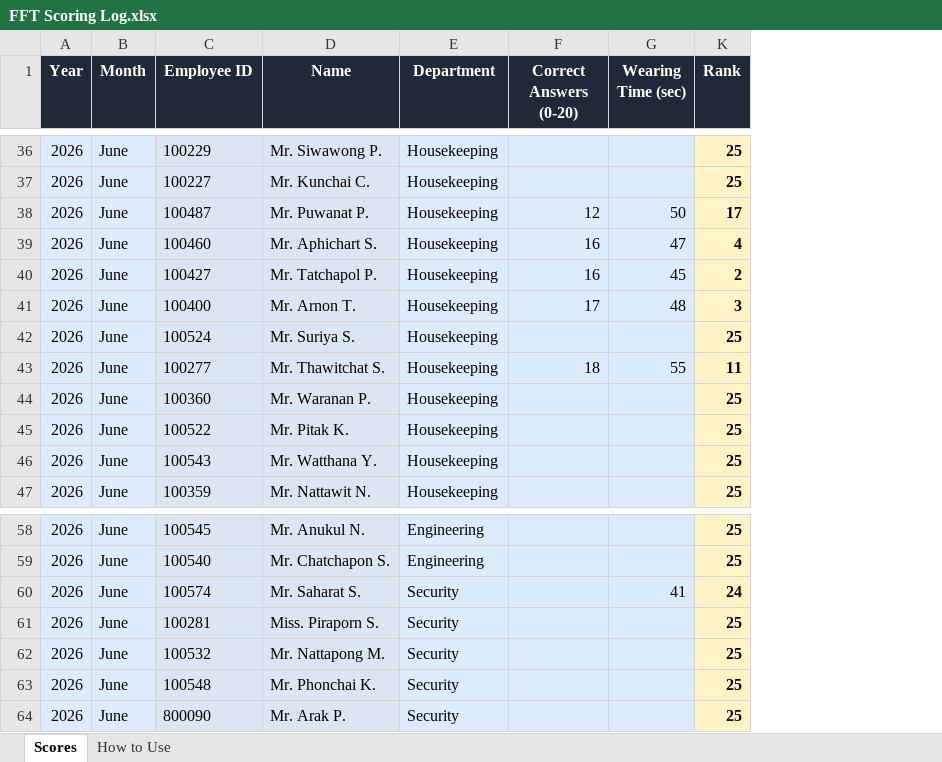
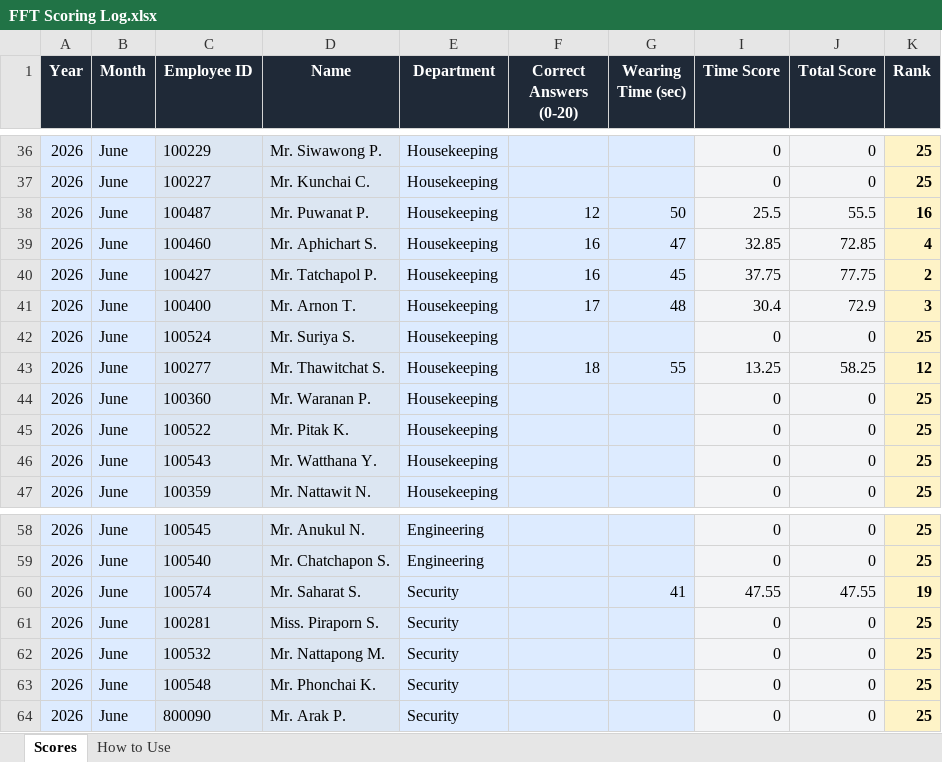
Before and after one commit to FFTranking/FFTranking, an Excel workbook: FFT Scoring Log.xlsx, sheet Scores, drawn as a sheet; only a part is shown, gaps mark what is left out; values as stored, in another font and other column widths than the file's, no borders; table styles not drawn; the diff covers the shown part only; the diff names each change by its address in the sheet, - before the commit and + after, or states it on an @@ line.

```diff
--- a/FFT Scoring Log.xlsx (sheet Scores)
+++ b/FFT Scoring Log.xlsx (sheet Scores)
@@ column I (Time Score) unhidden, rows 36-47: 0 | 0 | 25.5 | 32.85 | 37.75 | 30.4 | 0 | 13.25 | 0 | 0 | 0 | 0; rows 58-64: 0 | 0 | 47.55 | 0 | 0 | 0 | 0 @@
@@ column J (Total Score) unhidden, rows 36-47: 0 | 0 | 55.5 | 72.85 | 77.75 | 72.9 | 0 | 58.25 | 0 | 0 | 0 | 0; rows 58-64: 0 | 0 | 47.55 | 0 | 0 | 0 | 0 @@
-K38 (Rank): 17
+K38 (Rank): 16
-K43 (Rank): 11
+K43 (Rank): 12
-K60 (Rank): 24
+K60 (Rank): 19
```
Also changed, not shown: 11 edited cells elsewhere in this sheet, hidden cells, 1 other file.
